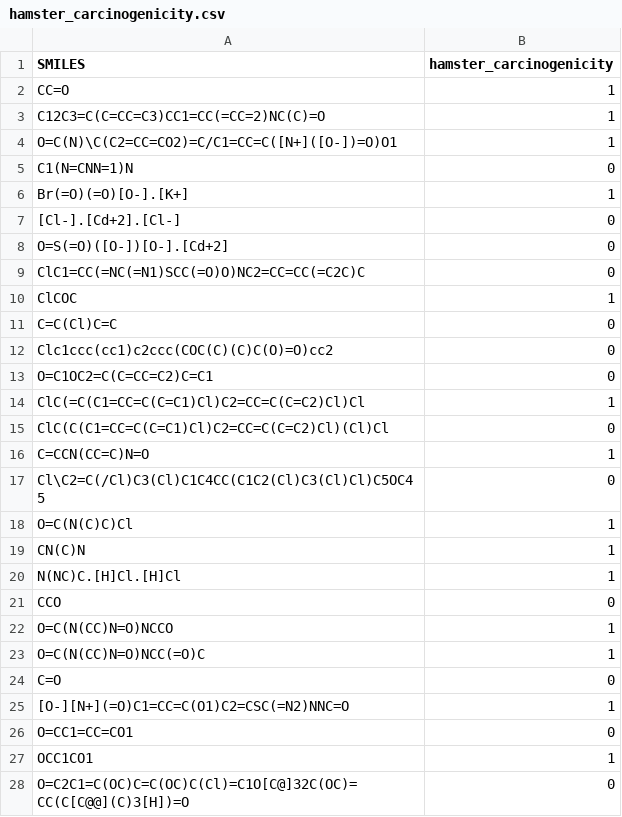
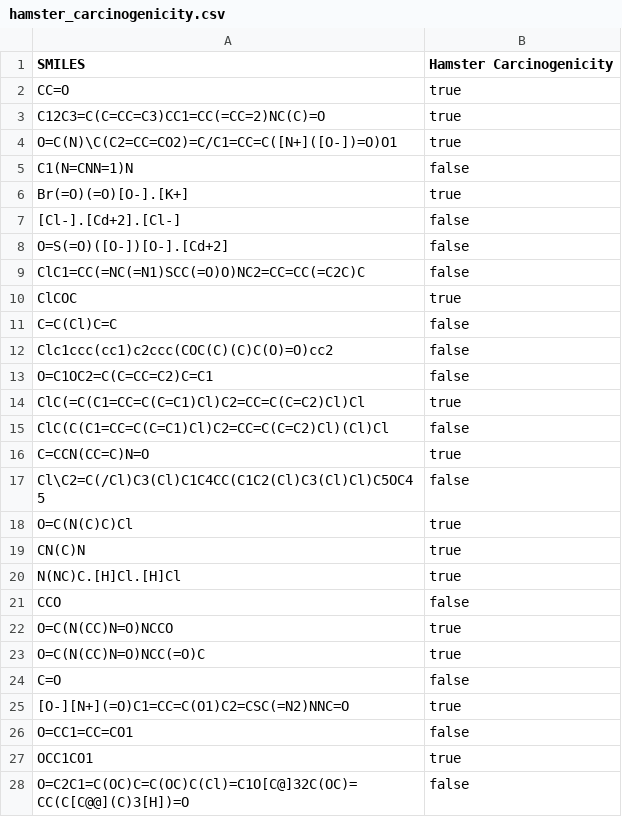
Before and after one commit to opentox/toxcreate, a CSV file: public/hamster_carcinogenicity.csv, drawn as a sheet; only a part is shown; the diff covers the shown part only.

Commit message:
Changed hamster to true/false schema

```diff
--- a/public/hamster_carcinogenicity.csv
+++ b/public/hamster_carcinogenicity.csv
@@ -1,28 +1,28 @@
-SMILES, hamster_carcinogenicity
-CC=O,1
-C12C3=C(C=CC=C3)CC1=CC(=CC=2)NC(C)=O,1
-O=C(N)\C(C2=CC=CO2)=C/C1=CC=C([N+]([O-])=O)O1,1
-C1(N=CNN=1)N,0
-Br(=O)(=O)[O-].[K+],1
-[Cl-].[Cd+2].[Cl-],0
-O=S(=O)([O-])[O-].[Cd+2],0
-ClC1=CC(=NC(=N1)SCC(=O)O)NC2=CC=CC(=C2C)C,0
-ClCOC,1
-C=C(Cl)C=C,0
-Clc1ccc(cc1)c2ccc(COC(C)(C)C(O)=O)cc2,0
-O=C1OC2=C(C=CC=C2)C=C1,0
-ClC(=C(C1=CC=C(C=C1)Cl)C2=CC=C(C=C2)Cl)Cl,1
-ClC(C(C1=CC=C(C=C1)Cl)C2=CC=C(C=C2)Cl)(Cl)Cl,0
-C=CCN(CC=C)N=O,1
-Cl\C2=C(/Cl)C3(Cl)C1C4CC(C1C2(Cl)C3(Cl)Cl)C5OC45,0
-O=C(N(C)C)Cl,1
-CN(C)N,1
-N(NC)C.[H]Cl.[H]Cl,1
-CCO,0
-O=C(N(CC)N=O)NCCO,1
-O=C(N(CC)N=O)NCC(=O)C,1
-C=O,0
-[O-][N+](=O)C1=CC=C(O1)C2=CSC(=N2)NNC=O,1
-O=CC1=CC=CO1,0
-OCC1CO1,1
-O=C2C1=C(OC)C=C(OC)C(Cl)=C1O[C@]32C(OC)=CC(C[C@@](C)3[H])=O,0
+SMILES, Hamster Carcinogenicity
+CC=O,true
+C12C3=C(C=CC=C3)CC1=CC(=CC=2)NC(C)=O,true
+O=C(N)\C(C2=CC=CO2)=C/C1=CC=C([N+]([O-])=O)O1,true
+C1(N=CNN=1)N,false
+Br(=O)(=O)[O-].[K+],true
+[Cl-].[Cd+2].[Cl-],false
+O=S(=O)([O-])[O-].[Cd+2],false
+ClC1=CC(=NC(=N1)SCC(=O)O)NC2=CC=CC(=C2C)C,false
+ClCOC,true
+C=C(Cl)C=C,false
+Clc1ccc(cc1)c2ccc(COC(C)(C)C(O)=O)cc2,false
+O=C1OC2=C(C=CC=C2)C=C1,false
+ClC(=C(C1=CC=C(C=C1)Cl)C2=CC=C(C=C2)Cl)Cl,true
+ClC(C(C1=CC=C(C=C1)Cl)C2=CC=C(C=C2)Cl)(Cl)Cl,false
+C=CCN(CC=C)N=O,true
+Cl\C2=C(/Cl)C3(Cl)C1C4CC(C1C2(Cl)C3(Cl)Cl)C5OC45,false
+O=C(N(C)C)Cl,true
+CN(C)N,true
+N(NC)C.[H]Cl.[H]Cl,true
+CCO,false
+O=C(N(CC)N=O)NCCO,true
+O=C(N(CC)N=O)NCC(=O)C,true
+C=O,false
+[O-][N+](=O)C1=CC=C(O1)C2=CSC(=N2)NNC=O,true
+O=CC1=CC=CO1,false
+OCC1CO1,true
+O=C2C1=C(OC)C=C(OC)C(Cl)=C1O[C@]32C(OC)=CC(C[C@@](C)3[H])=O,false
```
Also changed, not shown: 58 edited cells elsewhere in this file.
